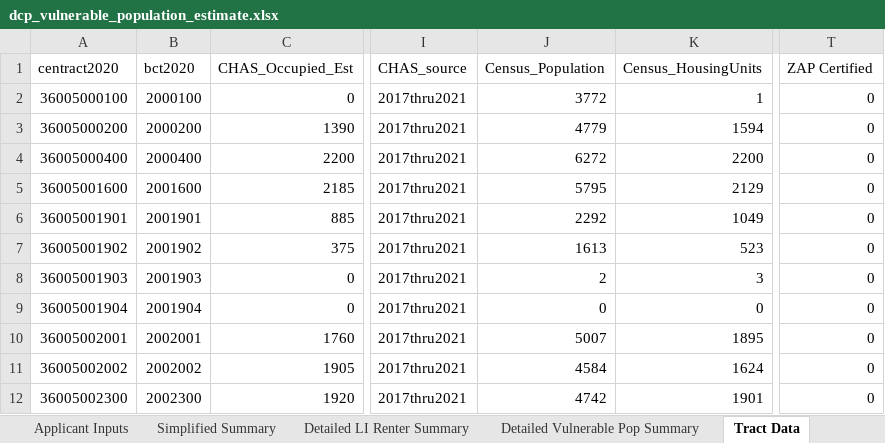
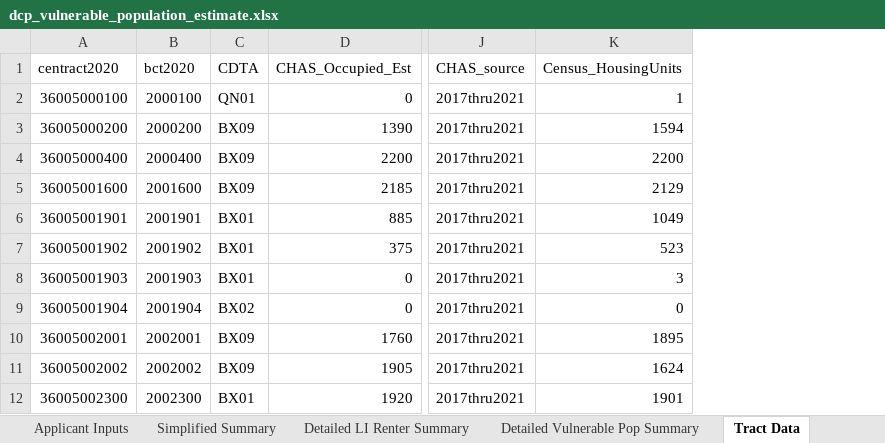
Before and after one commit to NYCPlanning/data-engineering, an Excel workbook: products/ceqr/datasets/dcp_vulnerable_population_estimate.xlsx, sheet Tract Data, drawn as a sheet; only a part is shown, gaps mark what is left out; values as stored, in another font and other column widths than the file's, no borders; removed rows and columns are numbered as before the commit, all else as after; the diff names each change by its address in the sheet, - before the commit and + after, or states it on an @@ line.

Commit message:
update DCP population workbooks

```diff
--- a/products/ceqr/datasets/dcp_vulnerable_population_estimate.xlsx (sheet Tract Data)
+++ b/products/ceqr/datasets/dcp_vulnerable_population_estimate.xlsx (sheet Tract Data)
+column C (CDTA), rows 2-12: QN01 | BX09 | BX09 | BX09 | BX01 | BX01 | BX01 | BX02 | BX09 | BX09 | BX01
-column J (Census_Population), rows 2-12: 3772 | 4779 | 6272 | 5795 | 2292 | 1613 | 2 | 0 | 5007 | 4584 | 4742
-column T (ZAP Certified), rows 2-12: all 0
```
Also changed, not shown: sheet Detailed Vulnerable Pop Summary, sheet Detailed LI Renter Summary, sheet Simplified Summary, sheet Applicant Inputs, sheet README, formulas that keep their value, 2 other files.
